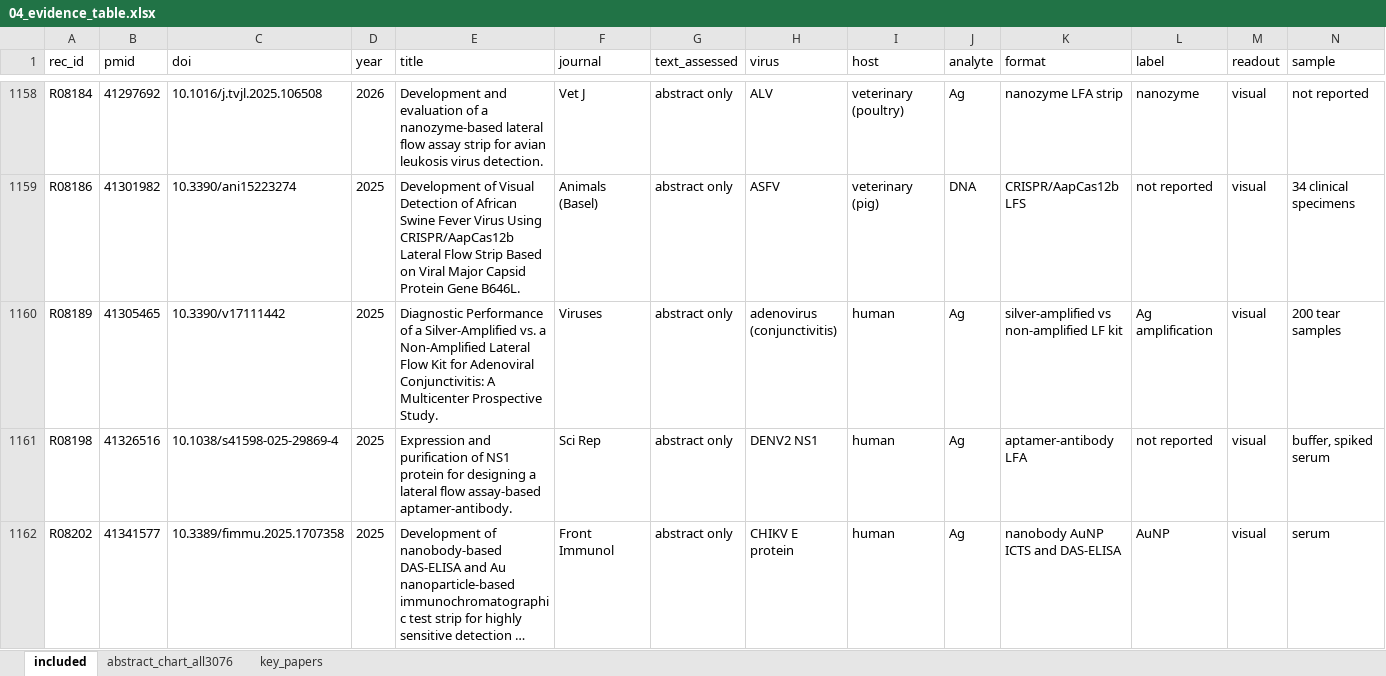
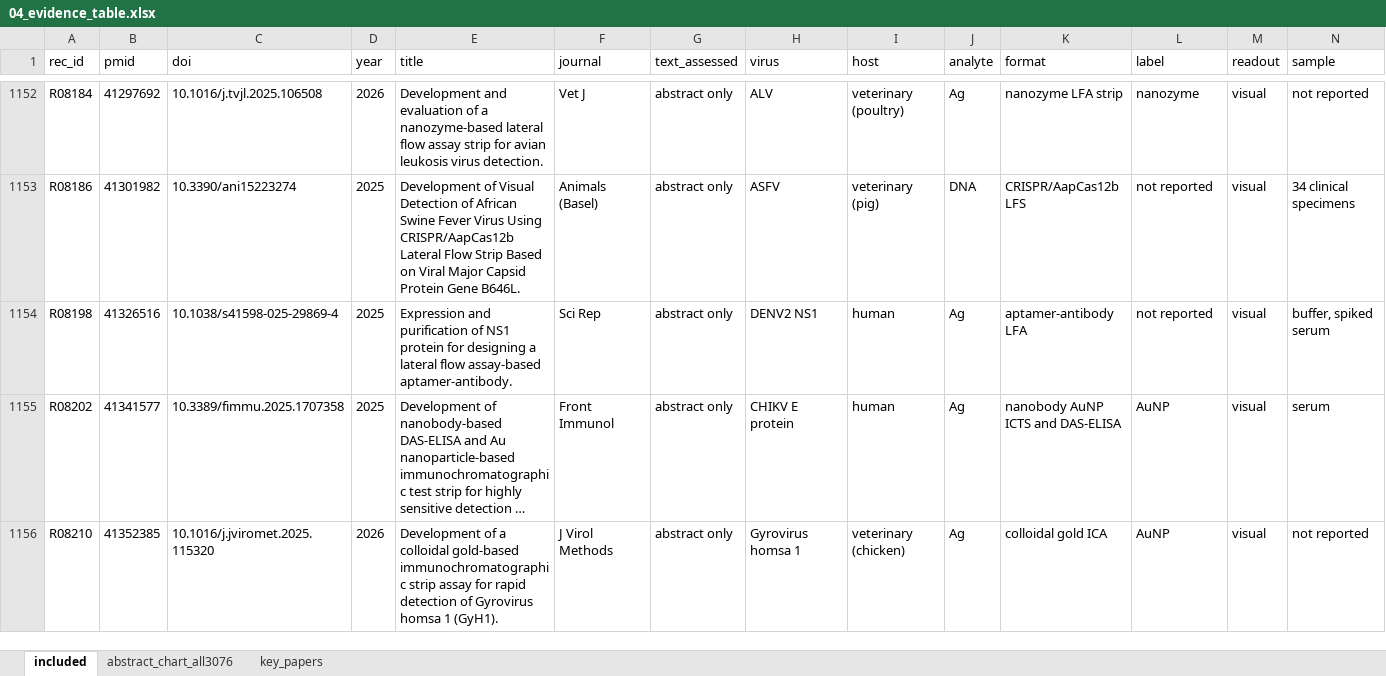
Before and after one commit to nazaninkhazali/R_train, an Excel workbook: lfa-review/04_evidence_table.xlsx, sheet included, drawn as a sheet; only a part is shown, gaps mark what is left out; the shorter side is filled out with more unchanged rows; long unchanged cells end in …; values as stored, in another font and other column widths than the file's, no borders; rows hold the shown columns only; the diff covers the shown part only; the diff names each change by its address in the sheet, - before the commit and + after, or states it on an @@ line.

```diff
--- a/lfa-review/04_evidence_table.xlsx (sheet included)
+++ b/lfa-review/04_evidence_table.xlsx (sheet included)
-row 1160: R08189 | 41305465 | 10.3390/v17111442 | 2025 | Diagnostic Performance of a Silver-Amplified vs. a Non-Amplified Lateral Flow Kit for Adenoviral Conjunctivitis: A Multicenter Prospective Study. | Viruses | abstract only | adenovirus (conjunctivitis) | human | Ag | silver-amplified vs non-amplified LF kit | Ag amplification | visual | 200 tear samples
```
Also changed, not shown: 6 removed rows elsewhere in this sheet, 3 other files.
